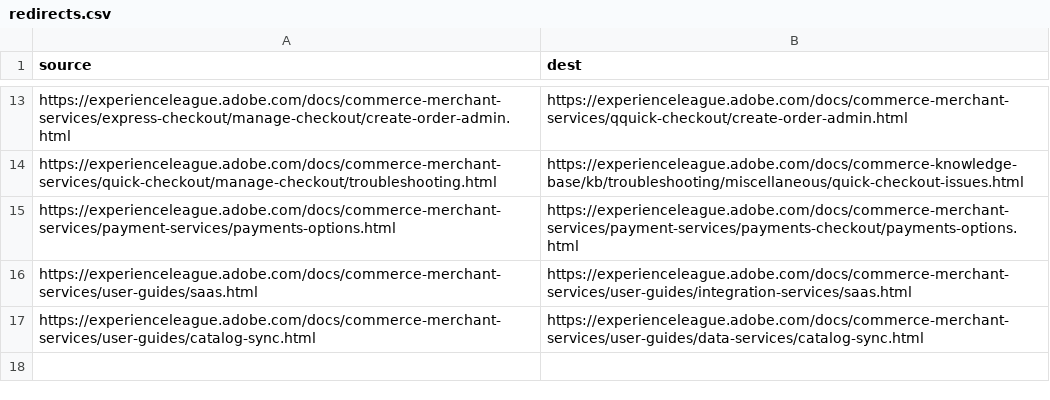
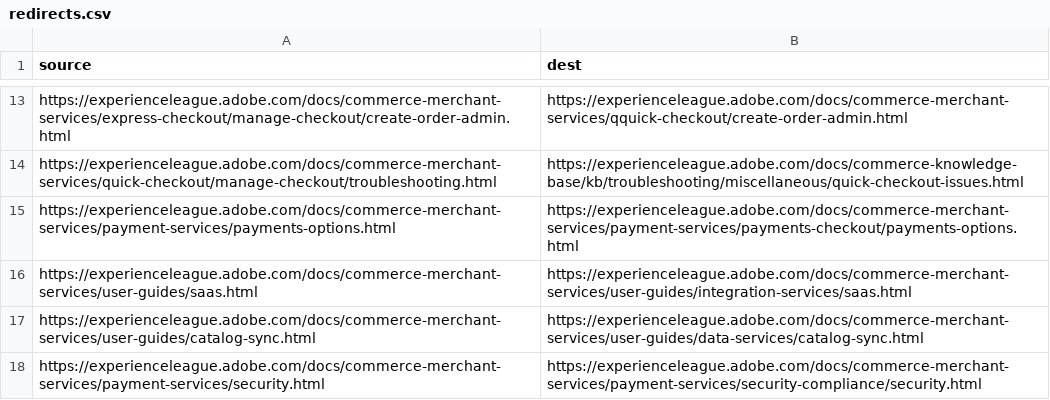
Before and after one commit to AdobeDocs/commerce-merchant-services.zh-Hans, a CSV file: redirects.csv, drawn as a sheet; only a part is shown, gaps mark what is left out.

```diff
--- a/redirects.csv
+++ b/redirects.csv
@@ -17 +17,2 @@ https://experienceleague.adobe.com/docs/commerce-merchant-services/user-guides/s
 https://experienceleague.adobe.com/docs/commerce-merchant-services/user-guides/catalog-sync.html,https://experienceleague.adobe.com/docs/commerce-merchant-services/user-guides/data-services/catalog-sync.html
+https://experienceleague.adobe.com/docs/commerce-merchant-services/payment-services/security.html,https://experienceleague.adobe.com/docs/commerce-merchant-services/payment-services/security-compliance/security.html
```
Also changed, not shown: 2 other files.
